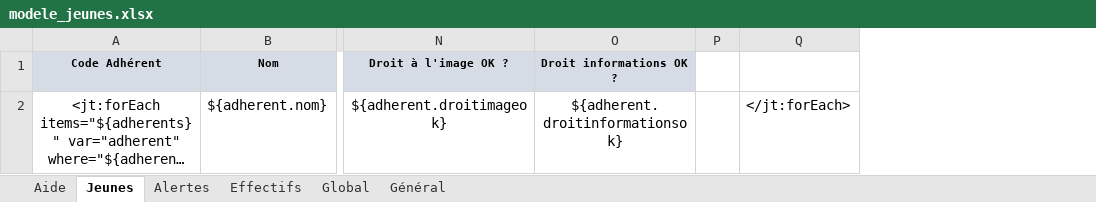
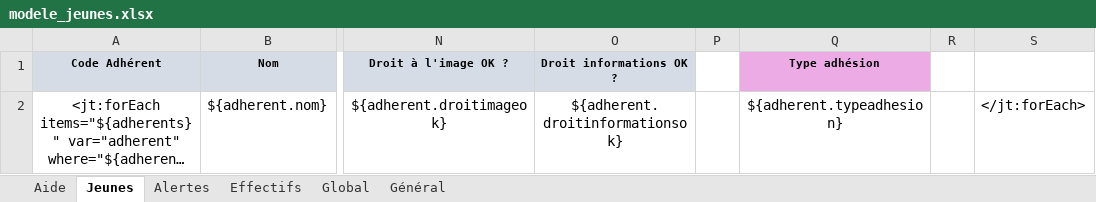
Before and after one commit to outilssgdf/analytiscout, an Excel workbook: fichiers/conf/modele_jeunes.xlsx, sheet Jeunes, drawn as a sheet; only a part is shown, gaps mark what is left out; long unchanged cells end in …; values as stored, in another font and other column widths than the file's, no borders; conditional formats not drawn; the diff names each change by its address in the sheet, - before the commit and + after, or states it on an @@ line.

Commit message:
#70 Ajout des pré-inscrits jeunes, compas et farfadets

```diff
--- a/fichiers/conf/modele_jeunes.xlsx (sheet Jeunes)
+++ b/fichiers/conf/modele_jeunes.xlsx (sheet Jeunes)
+column Q (Type adhésion), row 2: ${adherent.typeadhesion}
+column R, empty
```
Also changed, not shown: fichiers/conf/modele_responsables.xlsx, 2 other files.
